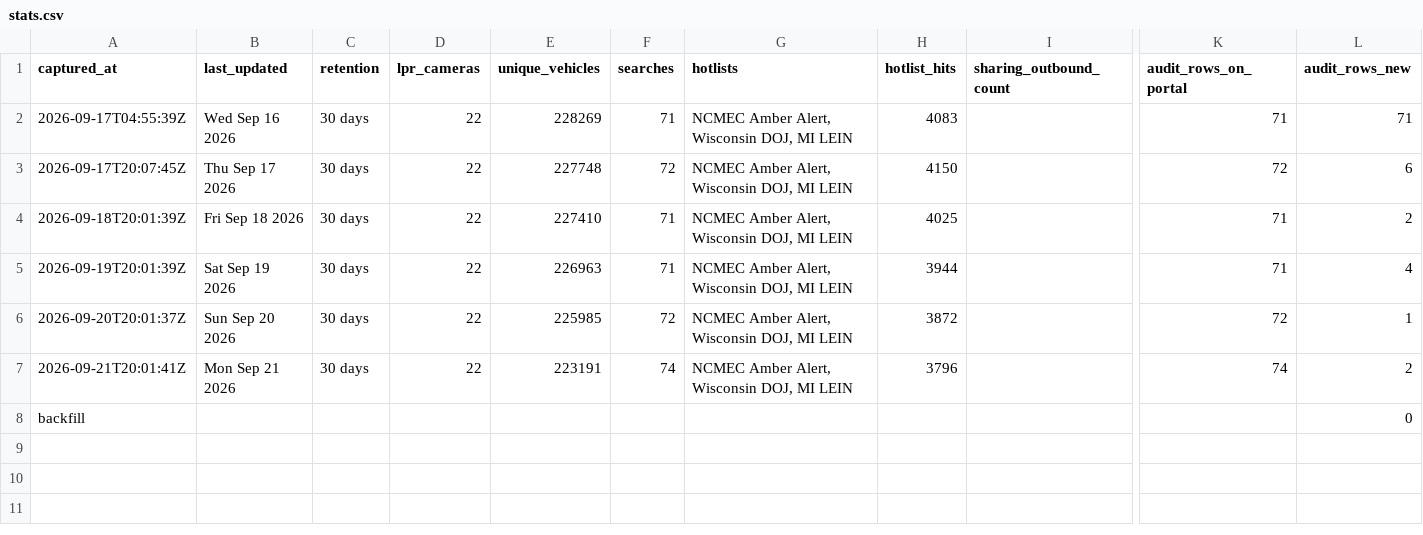
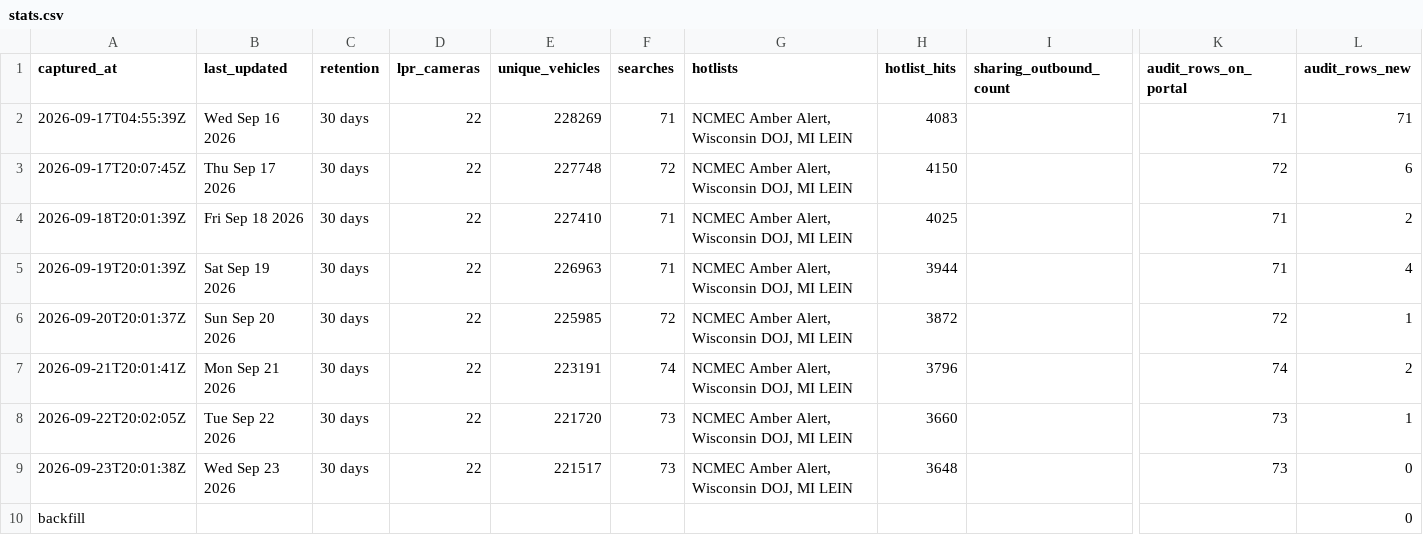
Before and after one commit to Cantica-Systems/mi-flock-transparency, a CSV file: muskegon/data/muskegon-city-pd/stats.csv, drawn as a sheet; only a part is shown, gaps mark what is left out; rows hold the shown columns only; the diff names each change by its address in the sheet, - before the commit and + after, or states it on an @@ line.

Commit message:
Update at 2026-09-24T00:50Z (muskegon-city-pd +1)

```diff
--- a/muskegon/data/muskegon-city-pd/stats.csv
+++ b/muskegon/data/muskegon-city-pd/stats.csv
+row 8: 2026-09-22T20:02:05Z | Tue Sep 22 2026 | 30 days | 22 | 221720 | 73 | NCMEC Amber Alert, Wisconsin DOJ, MI LEIN | 3660 |  | 73 | 1
+row 9: 2026-09-23T20:01:38Z | Wed Sep 23 2026 | 30 days | 22 | 221517 | 73 | NCMEC Amber Alert, Wisconsin DOJ, MI LEIN | 3648 |  | 73 | 0
```
Also changed, not shown: muskegon/data/muskegon-city-pd/2026-09.csv, 4 other files.
